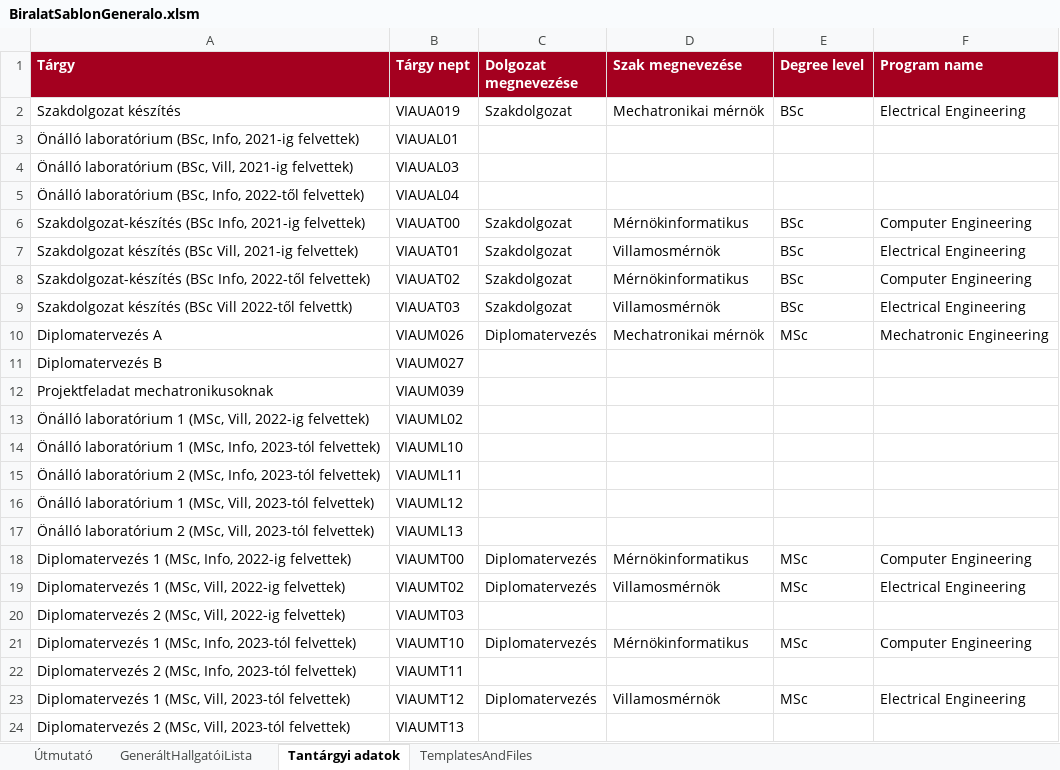
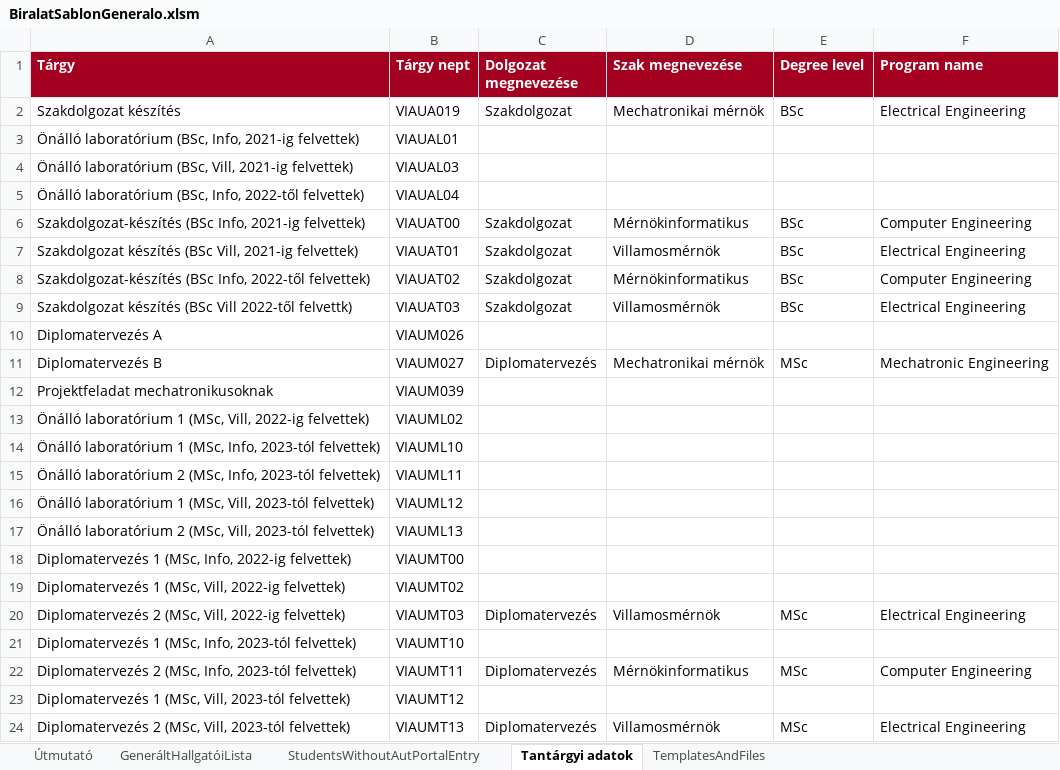
Before and after one commit to csorbakristof/learning_ai, an Excel workbook: AUT_KiirasEsBiralatiSablonGeneralo/BiralatSablonGeneralo.xlsm, sheet Tantárgyi adatok, drawn as a sheet; values as stored, in another font and other column widths than the file's, no borders; the diff names each change by its address in the sheet, - before the commit and + after, or states it on an @@ line.

Commit message:
Listing students without accepted topic, small fixes, BiralatGeneralo is ready for use.

```diff
--- a/AUT_KiirasEsBiralatiSablonGeneralo/BiralatSablonGeneralo.xlsm (sheet Tantárgyi adatok)
+++ b/AUT_KiirasEsBiralatiSablonGeneralo/BiralatSablonGeneralo.xlsm (sheet Tantárgyi adatok)
+sheet tab: StudentsWithoutAutPortalEntry
-C10 (Dolgozat megnevezése): Diplomatervezés
+C10 (Dolgozat megnevezése): (empty)
-D10 (Szak megnevezése): Mechatronikai mérnök
+D10 (Szak megnevezése): (empty)
-E10 (Degree level): MSc
+E10 (Degree level): (empty)
-F10 (Program name): Mechatronic Engineering
+F10 (Program name): (empty)
-C11 (Dolgozat megnevezése): (empty)
+C11 (Dolgozat megnevezése): Diplomatervezés
-D11 (Szak megnevezése): (empty)
+D11 (Szak megnevezése): Mechatronikai mérnök
-E11 (Degree level): (empty)
+E11 (Degree level): MSc
-F11 (Program name): (empty)
+F11 (Program name): Mechatronic Engineering
-C18:C19 (Dolgozat megnevezése): Diplomatervezés
+C18:C19 (Dolgozat megnevezése): (empty)
-D18 (Szak megnevezése): Mérnökinformatikus
+D18 (Szak megnevezése): (empty)
-E18:E19 (Degree level): MSc
+E18:E19 (Degree level): (empty)
-F18 (Program name): Computer Engineering
+F18 (Program name): (empty)
-D19 (Szak megnevezése): Villamosmérnök
+D19 (Szak megnevezése): (empty)
-F19 (Program name): Electrical Engineering
+F19 (Program name): (empty)
-C20 (Dolgozat megnevezése): (empty)
+C20 (Dolgozat megnevezése): Diplomatervezés
-D20 (Szak megnevezése): (empty)
+D20 (Szak megnevezése): Villamosmérnök
-E20 (Degree level): (empty)
+E20 (Degree level): MSc
-F20 (Program name): (empty)
+F20 (Program name): Electrical Engineering
-C21 (Dolgozat megnevezése): Diplomatervezés
+C21 (Dolgozat megnevezése): (empty)
-D21 (Szak megnevezése): Mérnökinformatikus
+D21 (Szak megnevezése): (empty)
-E21 (Degree level): MSc
+E21 (Degree level): (empty)
-F21 (Program name): Computer Engineering
+F21 (Program name): (empty)
-C22 (Dolgozat megnevezése): (empty)
+C22 (Dolgozat megnevezése): Diplomatervezés
-D22 (Szak megnevezése): (empty)
+D22 (Szak megnevezése): Mérnökinformatikus
-E22 (Degree level): (empty)
+E22 (Degree level): MSc
-F22 (Program name): (empty)
+F22 (Program name): Computer Engineering
-C23 (Dolgozat megnevezése): Diplomatervezés
+C23 (Dolgozat megnevezése): (empty)
-D23 (Szak megnevezése): Villamosmérnök
+D23 (Szak megnevezése): (empty)
-E23 (Degree level): MSc
+E23 (Degree level): (empty)
-F23 (Program name): Electrical Engineering
+F23 (Program name): (empty)
-C24 (Dolgozat megnevezése): (empty)
+C24 (Dolgozat megnevezése): Diplomatervezés
-D24 (Szak megnevezése): (empty)
+D24 (Szak megnevezése): Villamosmérnök
-E24 (Degree level): (empty)
+E24 (Degree level): MSc
-F24 (Program name): (empty)
+F24 (Program name): Electrical Engineering
```
Also changed, not shown: sheet GeneráltHallgatóiLista, sheet Útmutató, sheet TemplatesAndFiles, formulas that keep their value, 2 other files.
